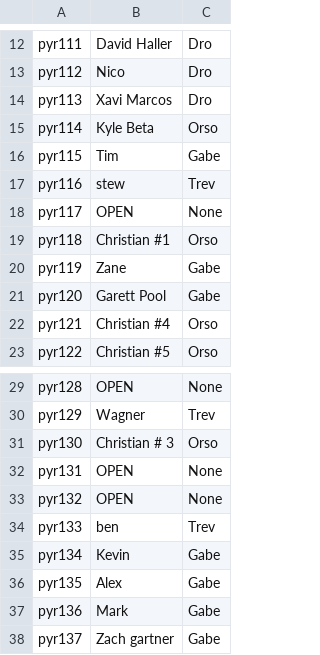
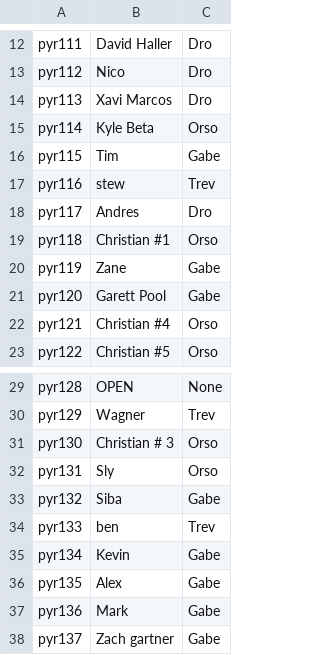
Before and after one commit to trossco84/bettingatwork, a CSV file: players_and_agents.csv, drawn as a sheet; only a part is shown, gaps mark what is left out.

```diff
--- a/players_and_agents.csv
+++ b/players_and_agents.csv
@@ -17,3 +17,3 @@ pyr115,Tim,Gabe
 pyr116,stew,Trev
-pyr117,OPEN,None
+pyr117,Andres,Dro
 pyr118,Christian #1,Orso
@@ -31,4 +31,4 @@ pyr129,Wagner,Trev
 pyr130,Christian # 3,Orso
-pyr131,OPEN,None
-pyr132,OPEN,None
+pyr131,Sly,Orso
+pyr132,Siba,Gabe
 pyr133,ben,Trev
```
Also changed, not shown: agent_totals.csv, raw_archives.csv, 4 other files.
